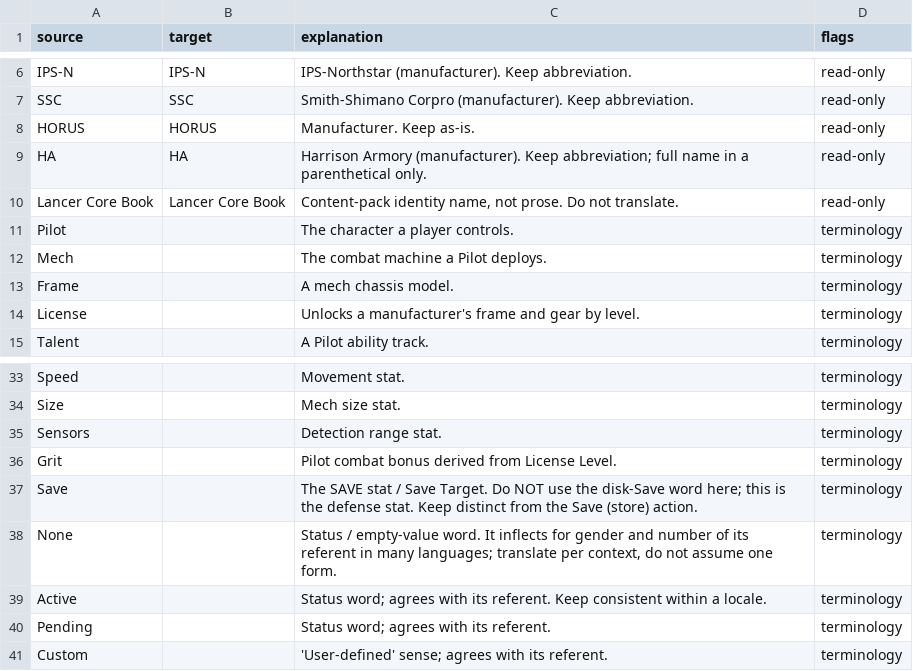
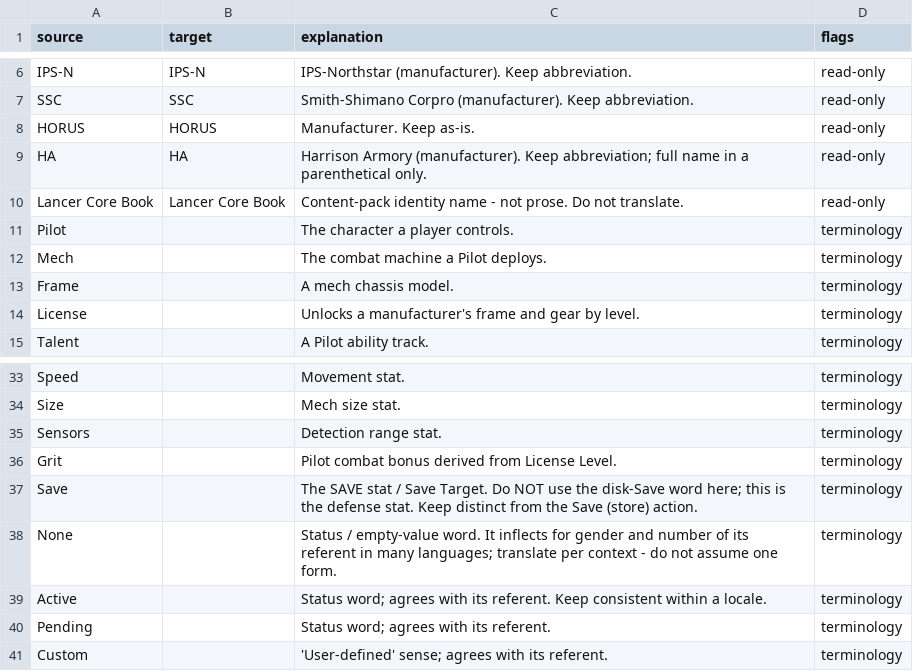
Before and after one commit to massif-press/compcon-locales, a CSV file: glossary/en.csv, drawn as a sheet; only a part is shown, gaps mark what is left out; the diff names each change by its address in the sheet, - before the commit and + after, or states it on an @@ line.

Commit message:
fix glossary headers

```diff
--- a/glossary/en.csv
+++ b/glossary/en.csv
-C10 (explanation): Content-pack identity name, not prose.…
+C10 (explanation): Content-pack identity name - not prose.…
-C38 (explanation): …translate per context, do not…
+C38 (explanation): …translate per context - do not…
```
Also changed, not shown: 1 other file.
